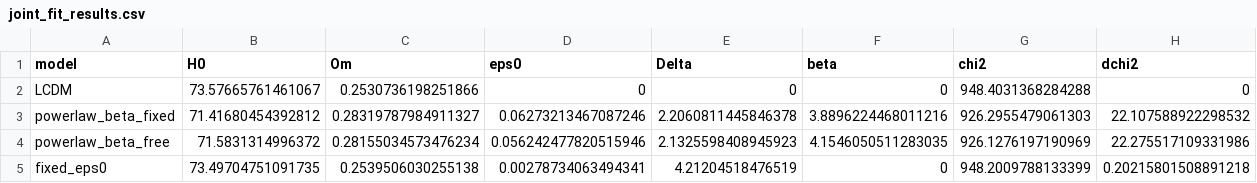
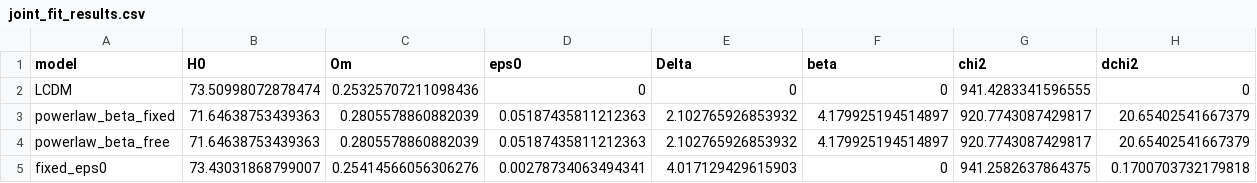
Before and after one commit to MaryTheadoor/IST-workspace-, a CSV file: code/outputs/phase16_joint/joint_fit_results.csv, drawn as a sheet.

```diff
--- a/code/outputs/phase16_joint/joint_fit_results.csv
+++ b/code/outputs/phase16_joint/joint_fit_results.csv
@@ -1,5 +1,5 @@
 model,H0,Om,eps0,Delta,beta,chi2,dchi2
-LCDM,73.57665761461067,0.2530736198251866,0,0,0,948.4031368284288,0
-powerlaw_beta_fixed,71.41680454392812,0.28319787984911327,0.06273213467087246,2.2060811445846378,3.8896224468011216,926.2955479061303,22.107588922298532
-powerlaw_beta_free,71.5831314996372,0.28155034573476234,0.056242477820515946,2.1325598408945923,4.1546050511283035,926.1276197190969,22.275517109331986
-fixed_eps0,73.49704751091735,0.2539506030255138,0.00278734063494341,4.21204518476519,0,948.2009788133399,0.20215801508891218
+LCDM,73.50998072878474,0.25325707211098436,0,0,0,941.4283341596555,0
+powerlaw_beta_fixed,71.64638753439363,0.2805578860882039,0.05187435811212363,2.102765926853932,4.179925194514897,920.7743087429817,20.65402541667379
+powerlaw_beta_free,71.64638753439363,0.2805578860882039,0.05187435811212363,2.102765926853932,4.179925194514897,920.7743087429817,20.65402541667379
+fixed_eps0,73.43031868799007,0.25414566056306276,0.00278734063494341,4.017129429615903,0,941.2582637864375,0.1700703732179818
```
Also changed, not shown: code/outputs/phase16_joint/beta_scan.csv, 2 other files.
